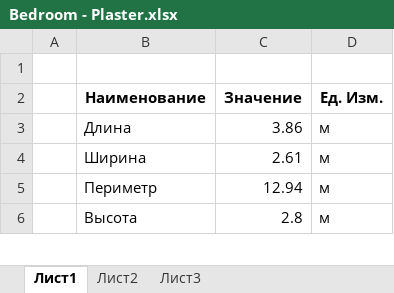
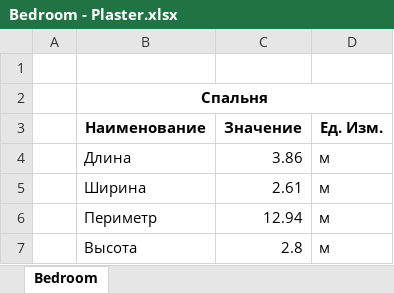
Before and after one commit to olegphpgithub/Zagorodnaya, an Excel workbook: Bedroom - Plaster.xlsx, sheet Bedroom, drawn as a sheet; only a part is shown; values as stored, in another font and other column widths than the file's, no borders; the diff covers the shown part only; the diff names each change by its address in the sheet, - before the commit and + after, or states it on an @@ line.

```diff
--- a/Bedroom - Plaster.xlsx (sheet Bedroom)
+++ b/Bedroom - Plaster.xlsx (sheet Bedroom)
-sheet tab: Лист1
+sheet tab: Bedroom
-sheet tab: Лист2
-sheet tab: Лист3
+row 2:  | Спальня
```
Also changed, not shown: 32 added rows, 3 edited cells and cell formats elsewhere in this sheet, formulas that keep their value, 4 other files.
